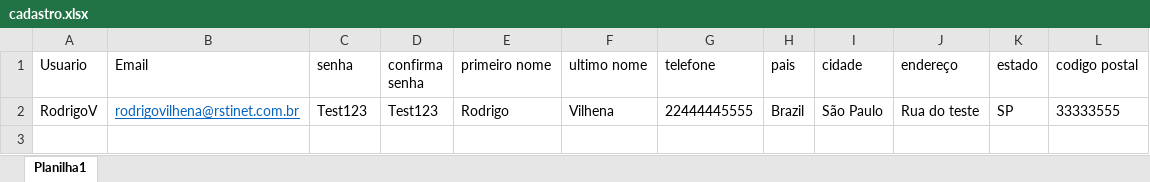
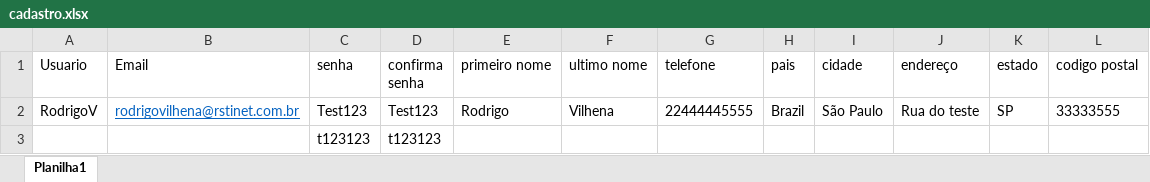
Before and after one commit to bahvilhena/AvaliacaoTDD, an Excel workbook: src/main/java/br/com/rsinet/hub_tdd/cadastro/cadastro.xlsx, sheet Planilha1, drawn as a sheet; values as stored, in another font and other column widths than the file's, no borders; the diff names each change by its address in the sheet, - before the commit and + after, or states it on an @@ line.

```diff
--- a/src/main/java/br/com/rsinet/hub_tdd/cadastro/cadastro.xlsx (sheet Planilha1)
+++ b/src/main/java/br/com/rsinet/hub_tdd/cadastro/cadastro.xlsx (sheet Planilha1)
+row 3:  |  | t123123 | t123123
```
Also changed, not shown: 7 other files.
